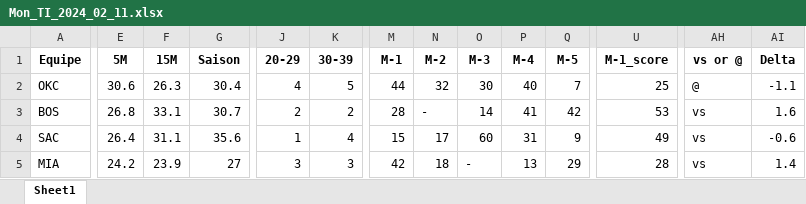
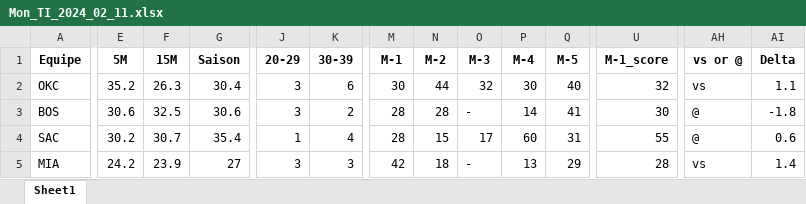
Before and after one commit to Magic-R-1/Python_TTFL, an Excel workbook: Excel/TI/Mon_TI_2024_02_11.xlsx, sheet Sheet1, drawn as a sheet; only a part is shown, gaps mark what is left out; values as stored, in another font and other column widths than the file's, no borders; the diff covers the shown part only; the diff names each change by its address in the sheet, - before the commit and + after, or states it on an @@ line.

```diff
--- a/Excel/TI/Mon_TI_2024_02_11.xlsx (sheet Sheet1)
+++ b/Excel/TI/Mon_TI_2024_02_11.xlsx (sheet Sheet1)
-E2 (5M): 30.6
+E2 (5M): 35.2
-J2 (20-29): 4
+J2 (20-29): 3
-K2 (30-39): 5
+K2 (30-39): 6
-M2 (M-1): 44
+M2 (M-1): 30
-N2 (M-2): 32
+N2 (M-2): 44
-O2 (M-3): 30
+O2 (M-3): 32
-P2 (M-4): 40
+P2 (M-4): 30
-Q2 (M-5): 7
+Q2 (M-5): 40
-U2 (M-1_score): 25
+U2 (M-1_score): 32
-AH2 (vs or @): @
+AH2 (vs or @): vs
-AI2 (Delta): -1.1
+AI2 (Delta): 1.1
-E3 (5M): 26.8
+E3 (5M): 30.6
-F3 (15M): 33.1
+F3 (15M): 32.5
-G3 (Saison): 30.7
+G3 (Saison): 30.6
-J3 (20-29): 2
+J3 (20-29): 3
-N3 (M-2): -
+N3 (M-2): 28
-O3 (M-3): 14
+O3 (M-3): -
-P3 (M-4): 41
+P3 (M-4): 14
-Q3 (M-5): 42
+Q3 (M-5): 41
-U3 (M-1_score): 53
+U3 (M-1_score): 30
-AH3:AH4 (vs or @): vs
+AH3:AH4 (vs or @): @
-AI3 (Delta): 1.6
+AI3 (Delta): -1.8
-E4 (5M): 26.4
+E4 (5M): 30.2
-F4 (15M): 31.1
+F4 (15M): 30.7
-G4 (Saison): 35.6
+G4 (Saison): 35.4
-M4 (M-1): 15
+M4 (M-1): 28
-N4 (M-2): 17
+N4 (M-2): 15
-O4 (M-3): 60
+O4 (M-3): 17
-P4 (M-4): 31
+P4 (M-4): 60
-Q4 (M-5): 9
+Q4 (M-5): 31
-U4 (M-1_score): 49
+U4 (M-1_score): 55
-AI4 (Delta): -0.6
+AI4 (Delta): 0.6
```
Also changed, not shown: 6 edited cells elsewhere in this sheet, Excel/Impact_poste/Impact_poste_24_02_11.xlsx, 10 other files.
